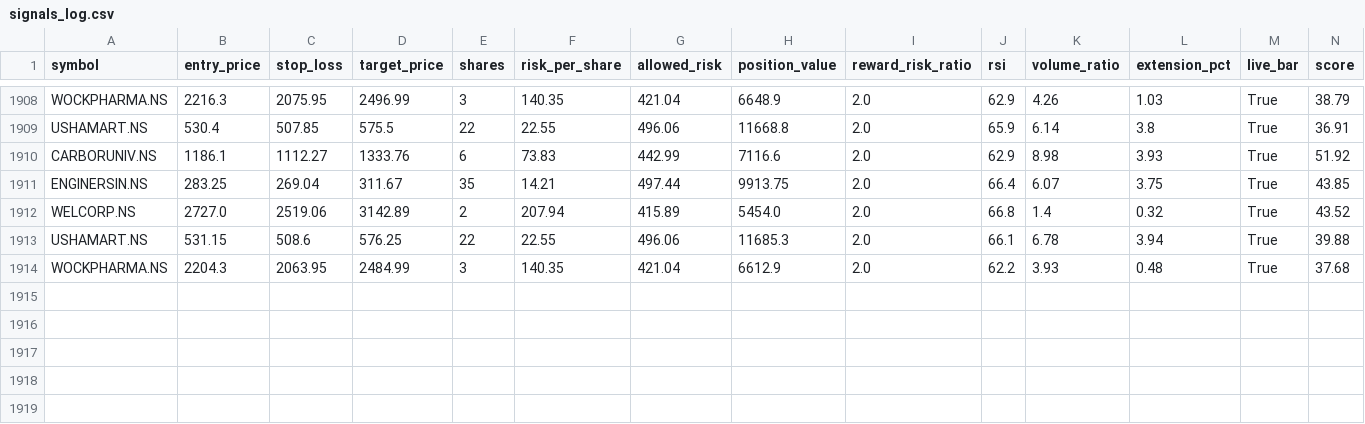
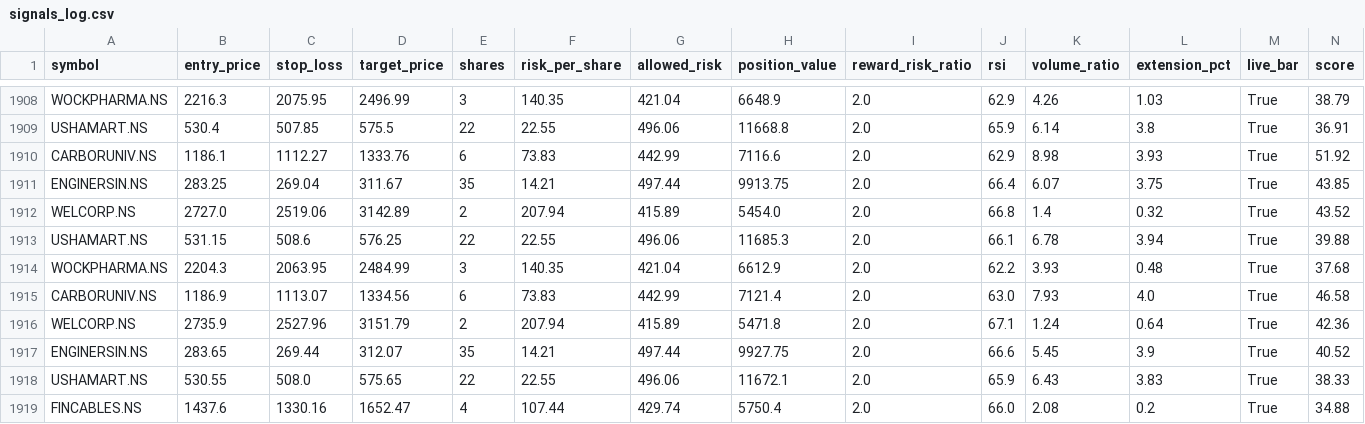
Before and after one commit to eeshanshukla12-star/nse_screener_1_.py, a CSV file: signals_log.csv, drawn as a sheet; only a part is shown, gaps mark what is left out; rows hold the shown columns only; the diff names each change by its address in the sheet, - before the commit and + after, or states it on an @@ line.

Commit message:
Update signal log [skip ci]

```diff
--- a/signals_log.csv
+++ b/signals_log.csv
+row 1915: CARBORUNIV.NS | 1186.9 | 1113.07 | 1334.56 | 6 | 73.83 | 442.99 | 7121.4 | 2.0 | 63.0 | 7.93 | 4.0 | True | 46.58
+row 1916: WELCORP.NS | 2735.9 | 2527.96 | 3151.79 | 2 | 207.94 | 415.89 | 5471.8 | 2.0 | 67.1 | 1.24 | 0.64 | True | 42.36
+row 1917: ENGINERSIN.NS | 283.65 | 269.44 | 312.07 | 35 | 14.21 | 497.44 | 9927.75 | 2.0 | 66.6 | 5.45 | 3.9 | True | 40.52
+row 1918: USHAMART.NS | 530.55 | 508.0 | 575.65 | 22 | 22.55 | 496.06 | 11672.1 | 2.0 | 65.9 | 6.43 | 3.83 | True | 38.33
+row 1919: FINCABLES.NS | 1437.6 | 1330.16 | 1652.47 | 4 | 107.44 | 429.74 | 5750.4 | 2.0 | 66.0 | 2.08 | 0.2 | True | 34.88
```
